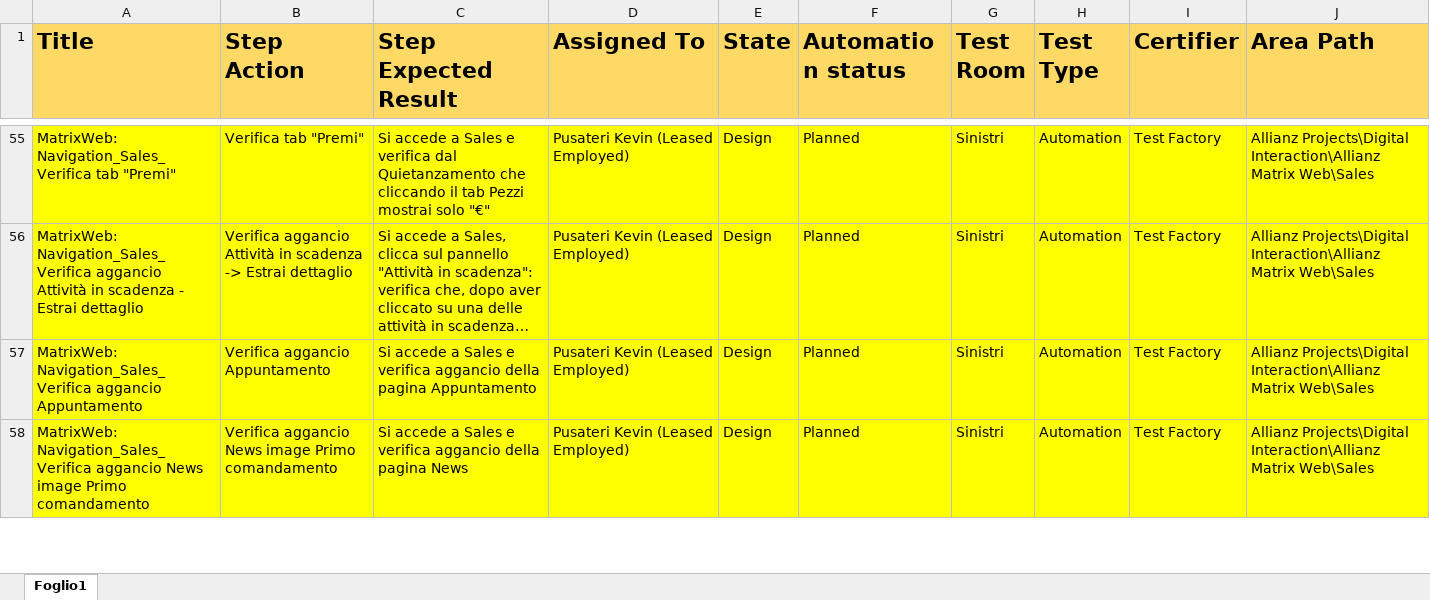
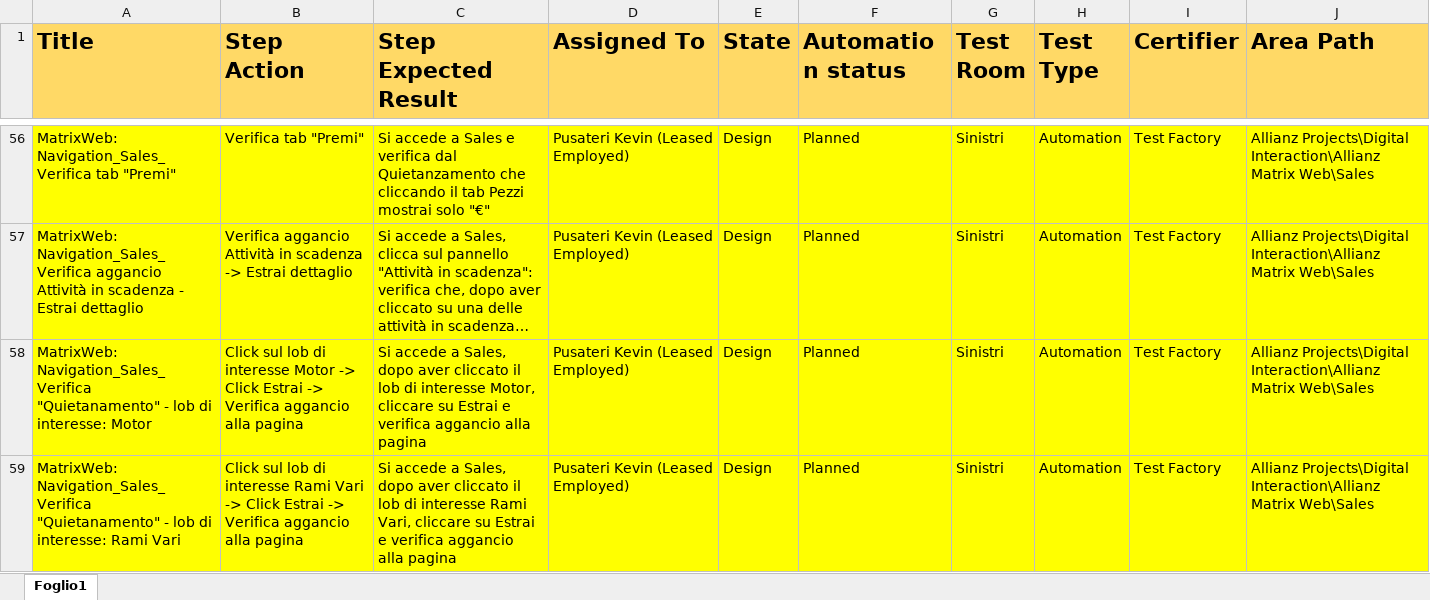
Before and after one commit to KevinPusateri/AZ, an Excel workbook: docs/tp/Navigation.xlsx, sheet Foglio1, drawn as a sheet; only a part is shown, gaps mark what is left out; the shorter side is filled out with more unchanged rows; long unchanged cells end in …; values as stored, in another font and other column widths than the file's, no borders; the diff covers the shown part only; the diff names each change by its address in the sheet, - before the commit and + after, or states it on an @@ line.

Commit message:
Update Excel

```diff
--- a/docs/tp/Navigation.xlsx (sheet Foglio1)
+++ b/docs/tp/Navigation.xlsx (sheet Foglio1)
+row 58: MatrixWeb: Navigation_Sales_Verifica "Quietanamento" - lob di interesse: Motor | Click sul lob di interesse Motor -> Click Estrai -> Verifica aggancio alla pagina | Si accede a Sales, dopo aver cliccato il lob di interesse Motor, cliccare su Estrai e verifica aggancio alla pagina | Pusateri Kevin (Leased Employed) | Design | Planned | Sinistri | Automation | Test Factory | Allianz Projects\Digital Interaction\Allianz Matrix Web\Sales
+row 59: MatrixWeb: Navigation_Sales_Verifica "Quietanamento" - lob di interesse: Rami Vari | Click sul lob di interesse Rami Vari -> Click Estrai -> Verifica aggancio alla pagina | Si accede a Sales, dopo aver cliccato il lob di interesse Rami Vari, cliccare su Estrai e verifica aggancio alla pagina | Pusateri Kevin (Leased Employed) | Design | Planned | Sinistri | Automation | Test Factory | Allianz Projects\Digital Interaction\Allianz Matrix Web\Sales
```
Also changed, not shown: 3 added rows elsewhere in this sheet, docs/tp/BurgerMenu.xlsx, 6 other files.
